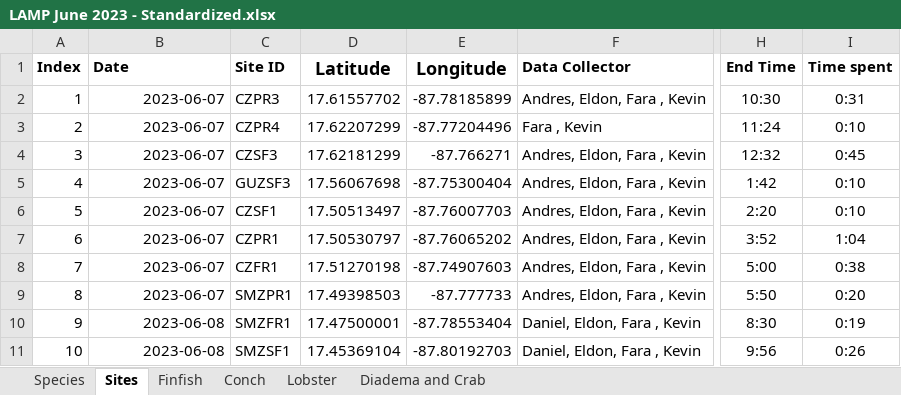
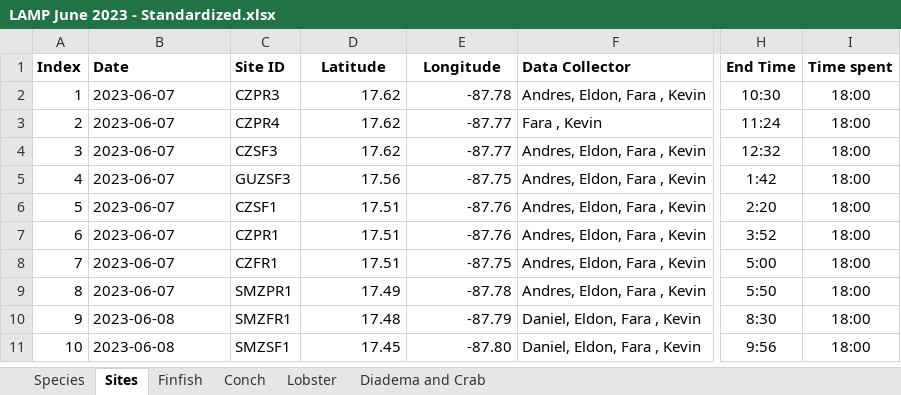
Before and after one commit to uberi-projects/tasa-shiny-reporting, an Excel workbook: LAMP June 2023 - Standardized.xlsx, sheet Sites, drawn as a sheet; only a part is shown, gaps mark what is left out; values as stored, in another font and other column widths than the file's, no borders; charts and pictures and conditional formats not drawn; the diff covers the shown part only; the diff names each change by its address in the sheet, - before the commit and + after, or states it on an @@ line.

Commit message:
Make tables1/2 dynamic for LAMP general 1per

```diff
--- a/LAMP June 2023 - Standardized.xlsx (sheet Sites)
+++ b/LAMP June 2023 - Standardized.xlsx (sheet Sites)
@@ D1:E1 text size: smaller @@
-B2:B11 alignment: right
+B2:B11 alignment: left
-D2 (Latitude): 17.61557702
+D2 (Latitude): 17.62
-E2 (Longitude): -87.78185899
+E2 (Longitude): -87.78
-I2 (Time spent): 0:31
+I2 (Time spent): 18:00
-D3 (Latitude): 17.62207299
+D3 (Latitude): 17.62
-E3 (Longitude): -87.77204496
+E3 (Longitude): -87.77
-I3 (Time spent): 0:10
+I3 (Time spent): 18:00
-D4 (Latitude): 17.62181299
+D4 (Latitude): 17.62
-E4 (Longitude): -87.766271
+E4 (Longitude): -87.77
-I4 (Time spent): 0:45
+I4 (Time spent): 18:00
-D5 (Latitude): 17.56067698
+D5 (Latitude): 17.56
-E5 (Longitude): -87.75300404
+E5 (Longitude): -87.75
-I5:I6 (Time spent): 0:10
+I5:I6 (Time spent): 18:00
-D6 (Latitude): 17.50513497
+D6 (Latitude): 17.51
-E6 (Longitude): -87.76007703
+E6 (Longitude): -87.76
-D7 (Latitude): 17.50530797
+D7 (Latitude): 17.51
-E7 (Longitude): -87.76065202
+E7 (Longitude): -87.76
-I7 (Time spent): 1:04
+I7 (Time spent): 18:00
-D8 (Latitude): 17.51270198
+D8 (Latitude): 17.51
-E8 (Longitude): -87.74907603
+E8 (Longitude): -87.75
-I8 (Time spent): 0:38
+I8 (Time spent): 18:00
-D9 (Latitude): 17.49398503
+D9 (Latitude): 17.49
-E9 (Longitude): -87.777733
+E9 (Longitude): -87.78
-I9 (Time spent): 0:20
+I9 (Time spent): 18:00
-D10 (Latitude): 17.47500001
+D10 (Latitude): 17.48
-E10 (Longitude): -87.78553404
+E10 (Longitude): -87.79
-I10 (Time spent): 0:19
+I10 (Time spent): 18:00
-D11 (Latitude): 17.45369104
+D11 (Latitude): 17.45
-E11 (Longitude): -87.80192703
+E11 (Longitude): -87.80
-I11 (Time spent): 0:26
+I11 (Time spent): 18:00
```
Also changed, not shown: 60 edited cells and cell formats elsewhere in this sheet, charts or pictures, LAMP June 2024 - Standardized.xlsx, LAMP March 2024 - Standardized.xlsx, 1 other file.
